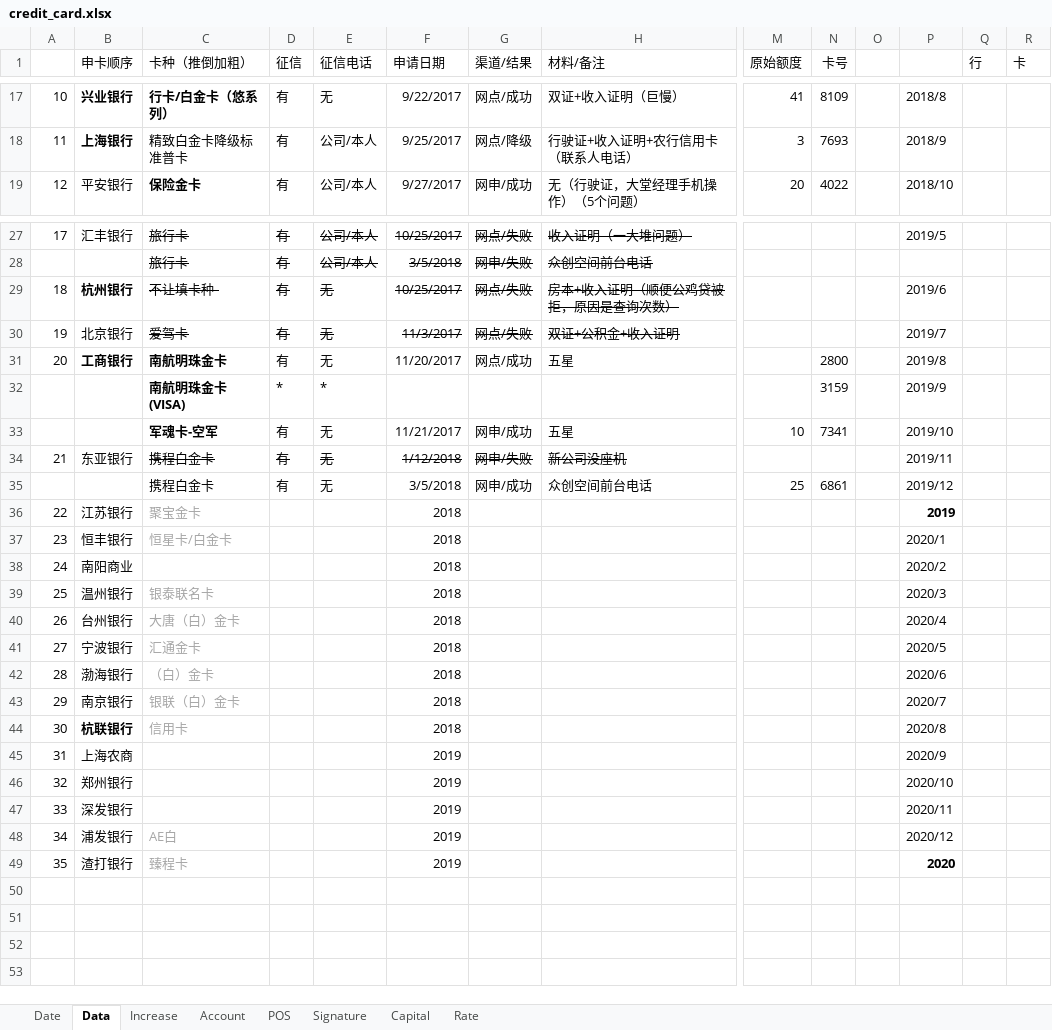
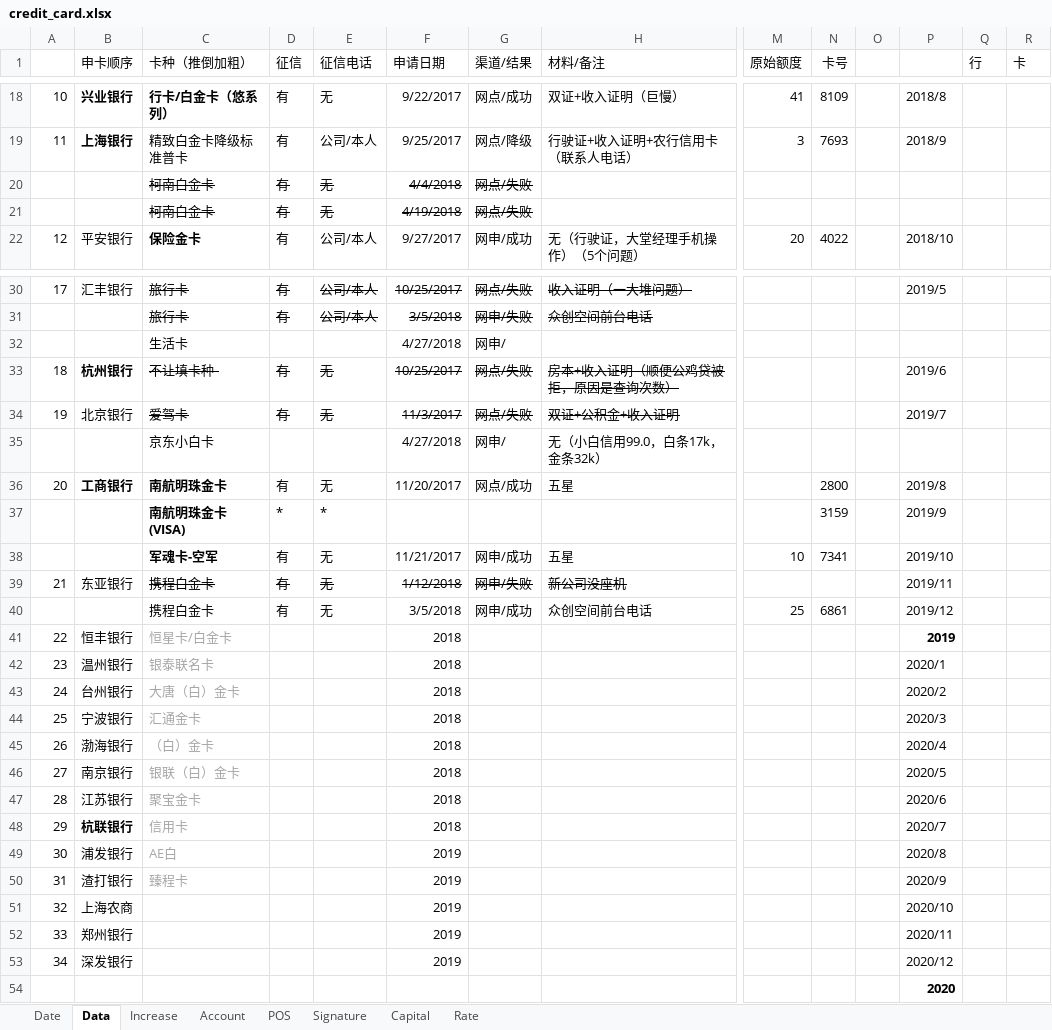
Before and after one commit to dreamingodd/useful_txt, an Excel workbook: credit_card.xlsx, sheet Data, drawn as a sheet; only a part is shown, gaps mark what is left out; values as stored, in another font and other column widths than the file's, no borders; removed rows and columns are numbered as before the commit, all else as after; rows hold the shown columns only; the diff covers the shown part only; the diff names each change by its address in the sheet, - before the commit and + after, or states it on an @@ line.

```diff
--- a/credit_card.xlsx (sheet Data)
+++ b/credit_card.xlsx (sheet Data)
+row 20:  |  | 柯南白金卡 | 有 | 无 | 4/4/2018 | 网点/失败
+row 21:  |  | 柯南白金卡 | 有 | 无 | 4/19/2018 | 网点/失败
+row 32:  |  | 生活卡 |  |  | 4/27/2018 | 网申/
+row 35:  |  | 京东小白卡 |  |  | 4/27/2018 | 网申/ | 无（小白信用99.0，白条17k，金条32k）
-row 36: 22 | 江苏银行 | 聚宝金卡 |  |  | 2018 |  |  |  |  |  | 2019
@@ column A renumbered between rows 41 and 53 @@
-P41: 2020/1
+P41: 2019
-P41 bold: off
+P41 bold: on
-row 38: 24 | 南阳商业 |  |  |  | 2018 |  |  |  |  |  | 2020/2
-P42: 2020/3
+P42: 2020/1
-P43: 2020/4
+P43: 2020/2
-P44: 2020/5
+P44: 2020/3
-P45: 2020/6
+P45: 2020/4
-P46: 2020/7
+P46: 2020/5
+row 47: 28 | 江苏银行 | 聚宝金卡 |  |  | 2018 |  |  |  |  |  | 2020/6
-P48: 2020/8
+P48: 2020/7
+row 49: 30 | 浦发银行 | AE白 |  |  | 2019 |  |  |  |  |  | 2020/8
+row 50: 31 | 渣打银行 | 臻程卡 |  |  | 2019 |  |  |  |  |  | 2020/9
-P51: 2020/9
+P51: 2020/10
-P52: 2020/10
+P52: 2020/11
-P53: 2020/11
+P53: 2020/12
-row 48: 34 | 浦发银行 | AE白 |  |  | 2019 |  |  |  |  |  | 2020/12
-row 49: 35 | 渣打银行 | 臻程卡 |  |  | 2019 |  |  |  |  |  | 2020
+row 54:  |  |  |  |  |  |  |  |  |  |  | 2020
```
Also changed, not shown: 1 added row and 2 edited cells elsewhere in this sheet, sheet Signature, sheet Capital, sheet Increase, formulas that keep their value.
